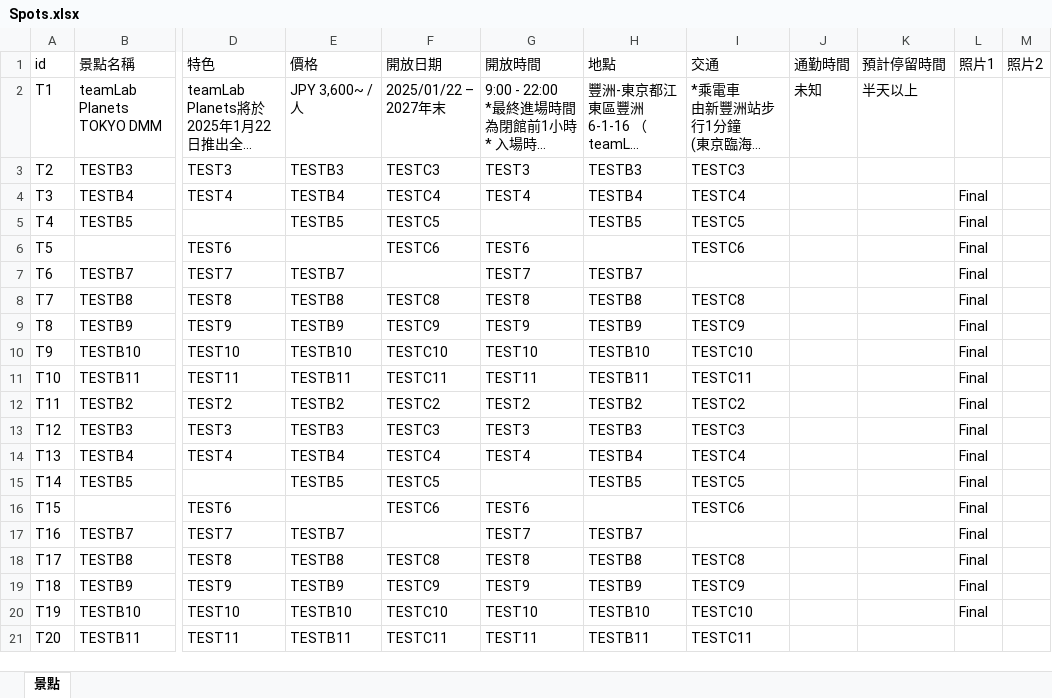
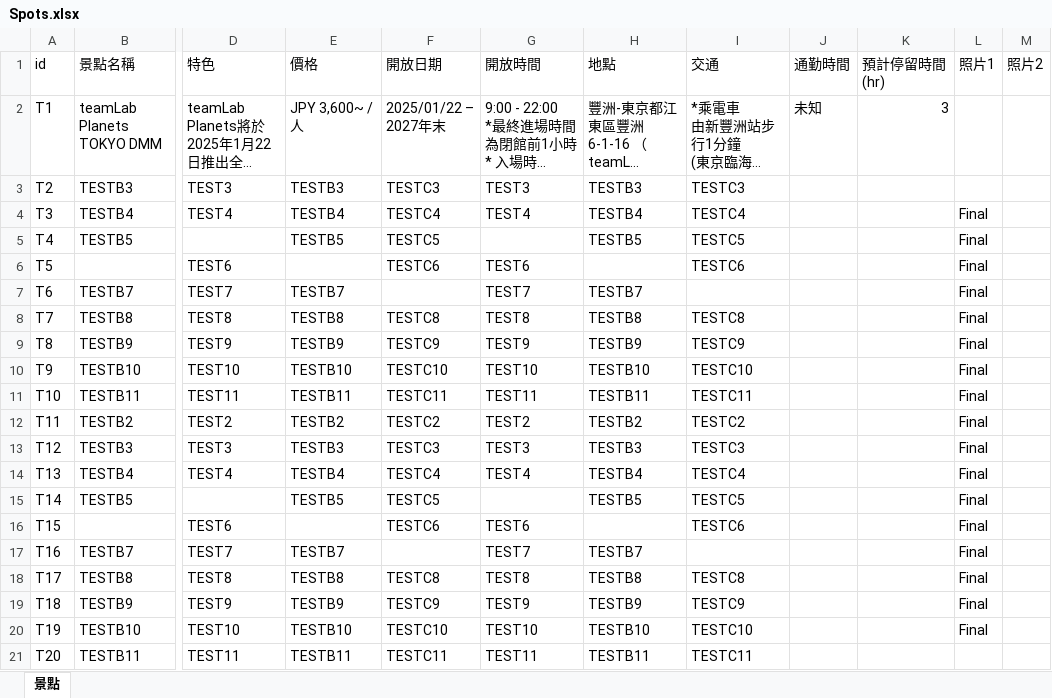
Before and after one commit to mp3Yun/react-practice, an Excel workbook: public/files/Spots.xlsx, sheet 景點, drawn as a sheet; only a part is shown, gaps mark what is left out; long unchanged cells end in …; values as stored, in another font and other column widths than the file's, no borders; charts and pictures not drawn; the diff names each change by its address in the sheet, - before the commit and + after, or states it on an @@ line.

Commit message:
fix rename and excel sample

```diff
--- a/public/files/Spots.xlsx (sheet 景點)
+++ b/public/files/Spots.xlsx (sheet 景點)
-K1: 預計停留時間
+K1: 預計停留時間(hr)
-K2 (預計停留時間(hr)): 半天以上
+K2 (預計停留時間(hr)): 3
```
Also changed, not shown: 1 other file.
